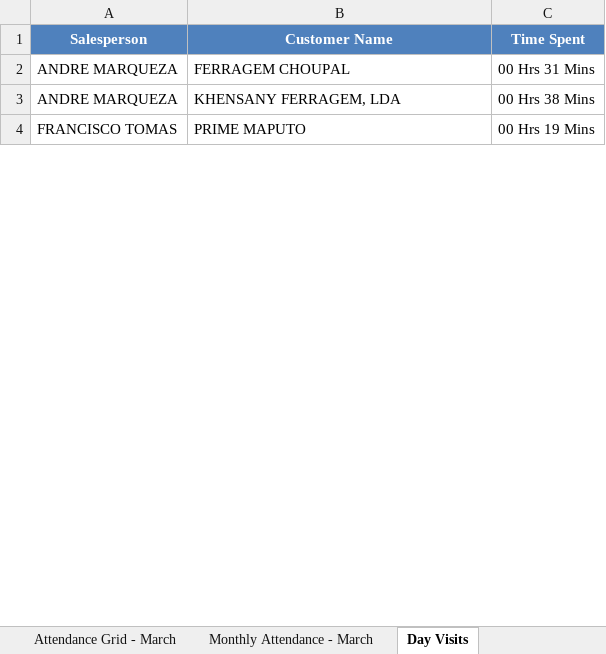
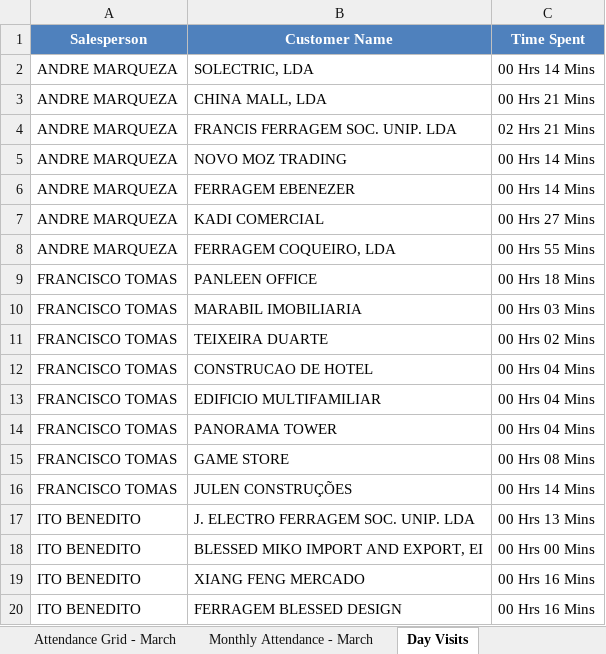
Before and after one commit to guruwalker/csfa-daily-report, an Excel workbook: Daily_CSFA_Report.xlsx, sheet Day Visits, drawn as a sheet; only a part is shown; values as stored, in another font and other column widths than the file's, no borders; addresses are those after the commit; the diff covers the shown part only; the diff names each change by its address in the sheet, - before the commit and + after, or states it on an @@ line.

```diff
--- a/Daily_CSFA_Report.xlsx (sheet Day Visits)
+++ b/Daily_CSFA_Report.xlsx (sheet Day Visits)
+row 2: ANDRE MARQUEZA | SOLECTRIC, LDA | 00 Hrs 14 Mins
+row 3: ANDRE MARQUEZA | CHINA MALL, LDA | 00 Hrs 21 Mins
+row 4: ANDRE MARQUEZA | FRANCIS FERRAGEM SOC. UNIP. LDA | 02 Hrs 21 Mins
+row 5: ANDRE MARQUEZA | NOVO MOZ TRADING | 00 Hrs 14 Mins
-B6 (Customer Name): FERRAGEM CHOUPAL
+B6 (Customer Name): FERRAGEM EBENEZER
-C6 (Time Spent): 00 Hrs 31 Mins
+C6 (Time Spent): 00 Hrs 14 Mins
+row 7: ANDRE MARQUEZA | KADI COMERCIAL | 00 Hrs 27 Mins
-B8 (Customer Name): KHENSANY FERRAGEM, LDA
+B8 (Customer Name): FERRAGEM COQUEIRO, LDA
-C8 (Time Spent): 00 Hrs 38 Mins
+C8 (Time Spent): 00 Hrs 55 Mins
+row 9: FRANCISCO TOMAS | PANLEEN OFFICE | 00 Hrs 18 Mins
+row 10: FRANCISCO TOMAS | MARABIL IMOBILIARIA | 00 Hrs 03 Mins
+row 11: FRANCISCO TOMAS | TEIXEIRA DUARTE | 00 Hrs 02 Mins
+row 12: FRANCISCO TOMAS | CONSTRUCAO DE HOTEL | 00 Hrs 04 Mins
+row 13: FRANCISCO TOMAS | EDIFICIO MULTIFAMILIAR | 00 Hrs 04 Mins
+row 14: FRANCISCO TOMAS | PANORAMA TOWER | 00 Hrs 04 Mins
-B15 (Customer Name): PRIME MAPUTO
+B15 (Customer Name): GAME STORE
-C15 (Time Spent): 00 Hrs 19 Mins
+C15 (Time Spent): 00 Hrs 08 Mins
+row 16: FRANCISCO TOMAS | JULEN CONSTRUÇÕES | 00 Hrs 14 Mins
+row 17: ITO BENEDITO | J. ELECTRO FERRAGEM SOC. UNIP. LDA | 00 Hrs 13 Mins
+row 18: ITO BENEDITO | BLESSED MIKO IMPORT AND EXPORT, EI | 00 Hrs 00 Mins
+row 19: ITO BENEDITO | XIANG FENG MERCADO | 00 Hrs 16 Mins
+row 20: ITO BENEDITO | FERRAGEM BLESSED DESIGN | 00 Hrs 16 Mins
```
Also changed, not shown: 15 added rows and 2 edited cells elsewhere in this sheet, sheet Attendance Grid - March, sheet Day Summary, sheet Monthly Attendance - March, 6 other files.
